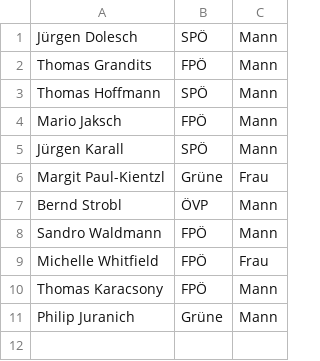
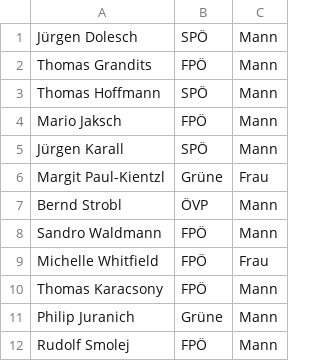
Before and after one commit to M2k-dewiki/wikipedia, a CSV file: other/landtag-burgenland.csv, drawn as a sheet; the diff names each change by its address in the sheet, - before the commit and + after, or states it on an @@ line.

```diff
--- a/other/landtag-burgenland.csv
+++ b/other/landtag-burgenland.csv
+row 12: Rudolf Smolej | FPÖ | Mann
```
Also changed, not shown: other/landtag-oberoesterreich.csv, other/landtag-salzburg.csv, 2 other files.
